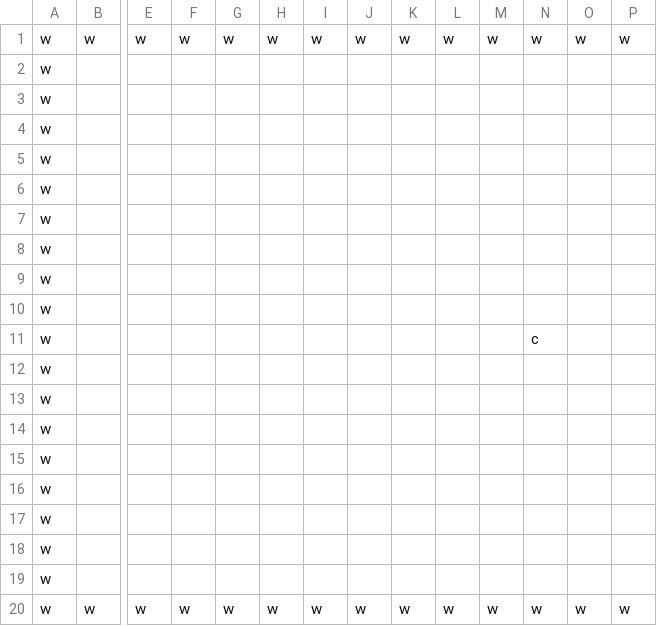
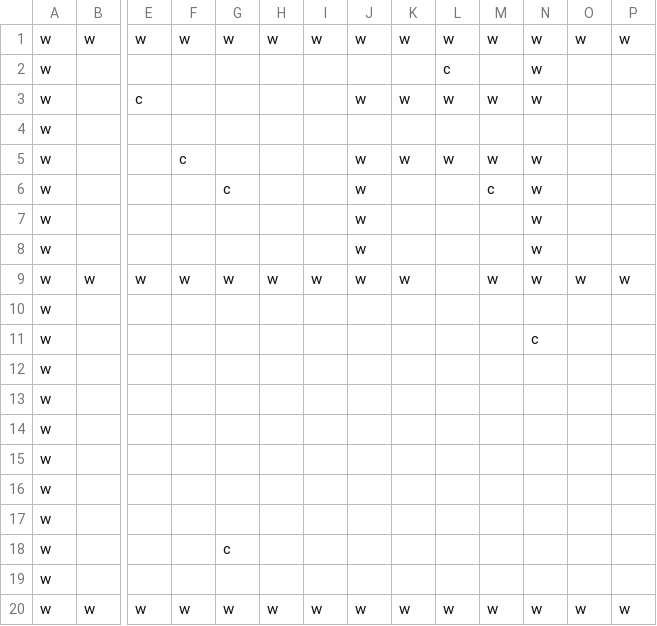
Before and after one commit to glowcouch/TextBasedFightGame, a CSV file: Room1.csv, drawn as a sheet; only a part is shown, gaps mark what is left out; removed rows and columns are numbered as before the commit, all else as after; rows hold the shown columns only; the diff names each change by its address in the sheet, - before the commit and + after, or states it on an @@ line.

Commit message:
improved rooms 1 and 2

```diff
--- a/Room1.csv
+++ b/Room1.csv
+row 2: w |  |  |  |  |  |  |  |  | c |  | w
+row 3: w |  | c |  |  |  |  | w | w | w | w | w
-row 3: w
-row 4: w
-row 5: w
-row 6: w
-row 7: w
+row 5: w |  |  | c |  |  |  | w | w | w | w | w
+row 6: w |  |  |  | c |  |  | w |  |  | c | w
-J7:J8: (empty)
+J7:J8: w
-N7:N8: (empty)
+N7:N8: w
+row 9: w | w | w | w | w | w | w | w | w |  | w | w | w | w
-G18: (empty)
+G18: c
```
Also changed, not shown: Room3.csv, 1 other file.
